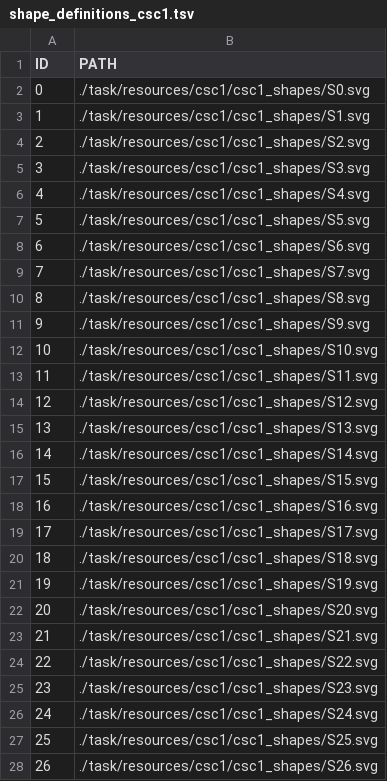
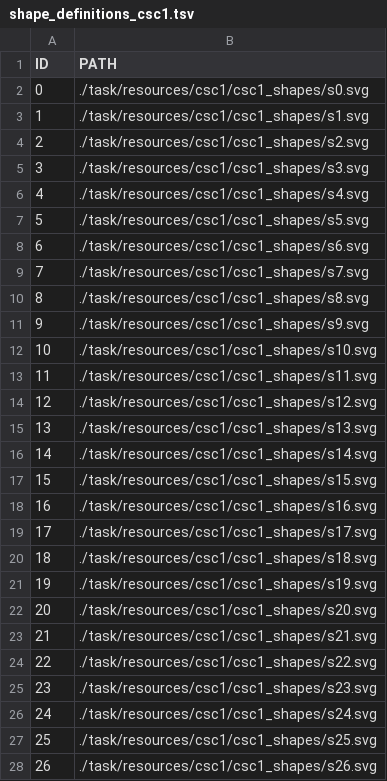
Before and after one commit to spencer-loggia/psychopy_tasks, a TSV file: task/resources/csc1/csc1_shapes/shape_definitions_csc1.tsv, drawn as a sheet; only a part is shown; the diff covers the shown part only.

Commit message:
fixed shape tsv again...

```diff
--- a/task/resources/csc1/csc1_shapes/shape_definitions_csc1.tsv
+++ b/task/resources/csc1/csc1_shapes/shape_definitions_csc1.tsv
@@ -1,28 +1,28 @@
 ID	PATH
-0	./task/resources/csc1/csc1_shapes/S0.svg
-1	./task/resources/csc1/csc1_shapes/S1.svg
-2	./task/resources/csc1/csc1_shapes/S2.svg
-3	./task/resources/csc1/csc1_shapes/S3.svg
-4	./task/resources/csc1/csc1_shapes/S4.svg
-5	./task/resources/csc1/csc1_shapes/S5.svg
-6	./task/resources/csc1/csc1_shapes/S6.svg
-7	./task/resources/csc1/csc1_shapes/S7.svg
-8	./task/resources/csc1/csc1_shapes/S8.svg
-9	./task/resources/csc1/csc1_shapes/S9.svg
-10	./task/resources/csc1/csc1_shapes/S10.svg
-11	./task/resources/csc1/csc1_shapes/S11.svg
-12	./task/resources/csc1/csc1_shapes/S12.svg
-13	./task/resources/csc1/csc1_shapes/S13.svg
-14	./task/resources/csc1/csc1_shapes/S14.svg
-15	./task/resources/csc1/csc1_shapes/S15.svg
-16	./task/resources/csc1/csc1_shapes/S16.svg
-17	./task/resources/csc1/csc1_shapes/S17.svg
-18	./task/resources/csc1/csc1_shapes/S18.svg
-19	./task/resources/csc1/csc1_shapes/S19.svg
-20	./task/resources/csc1/csc1_shapes/S20.svg
-21	./task/resources/csc1/csc1_shapes/S21.svg
-22	./task/resources/csc1/csc1_shapes/S22.svg
-23	./task/resources/csc1/csc1_shapes/S23.svg
-24	./task/resources/csc1/csc1_shapes/S24.svg
-25	./task/resources/csc1/csc1_shapes/S25.svg
-26	./task/resources/csc1/csc1_shapes/S26.svg
+0	./task/resources/csc1/csc1_shapes/s0.svg
+1	./task/resources/csc1/csc1_shapes/s1.svg
+2	./task/resources/csc1/csc1_shapes/s2.svg
+3	./task/resources/csc1/csc1_shapes/s3.svg
+4	./task/resources/csc1/csc1_shapes/s4.svg
+5	./task/resources/csc1/csc1_shapes/s5.svg
+6	./task/resources/csc1/csc1_shapes/s6.svg
+7	./task/resources/csc1/csc1_shapes/s7.svg
+8	./task/resources/csc1/csc1_shapes/s8.svg
+9	./task/resources/csc1/csc1_shapes/s9.svg
+10	./task/resources/csc1/csc1_shapes/s10.svg
+11	./task/resources/csc1/csc1_shapes/s11.svg
+12	./task/resources/csc1/csc1_shapes/s12.svg
+13	./task/resources/csc1/csc1_shapes/s13.svg
+14	./task/resources/csc1/csc1_shapes/s14.svg
+15	./task/resources/csc1/csc1_shapes/s15.svg
+16	./task/resources/csc1/csc1_shapes/s16.svg
+17	./task/resources/csc1/csc1_shapes/s17.svg
+18	./task/resources/csc1/csc1_shapes/s18.svg
+19	./task/resources/csc1/csc1_shapes/s19.svg
+20	./task/resources/csc1/csc1_shapes/s20.svg
+21	./task/resources/csc1/csc1_shapes/s21.svg
+22	./task/resources/csc1/csc1_shapes/s22.svg
+23	./task/resources/csc1/csc1_shapes/s23.svg
+24	./task/resources/csc1/csc1_shapes/s24.svg
+25	./task/resources/csc1/csc1_shapes/s25.svg
+26	./task/resources/csc1/csc1_shapes/s26.svg
```
Also changed, not shown: 1 removed row and 1 edited cell elsewhere in this file.
